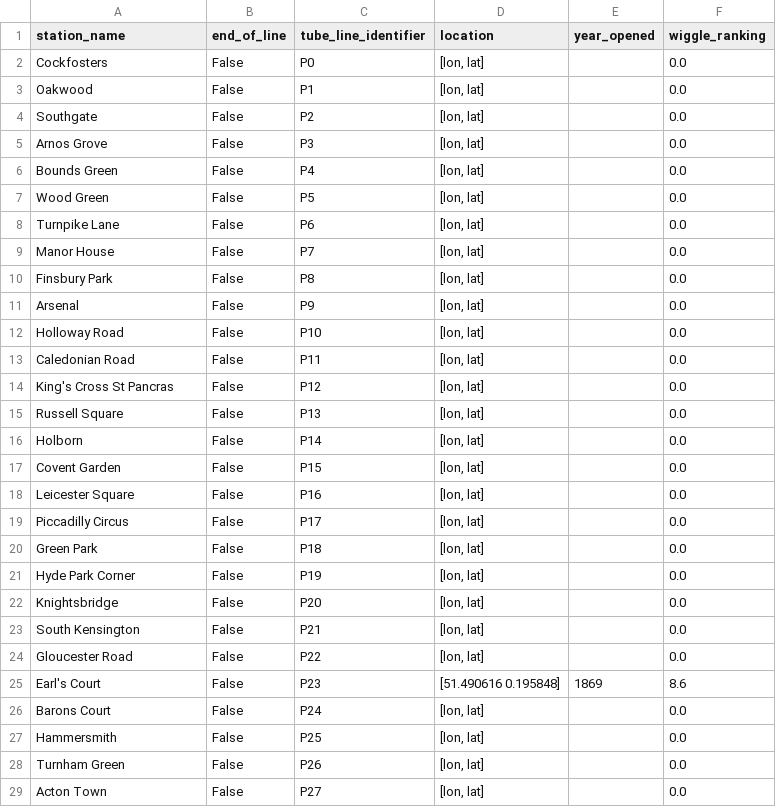
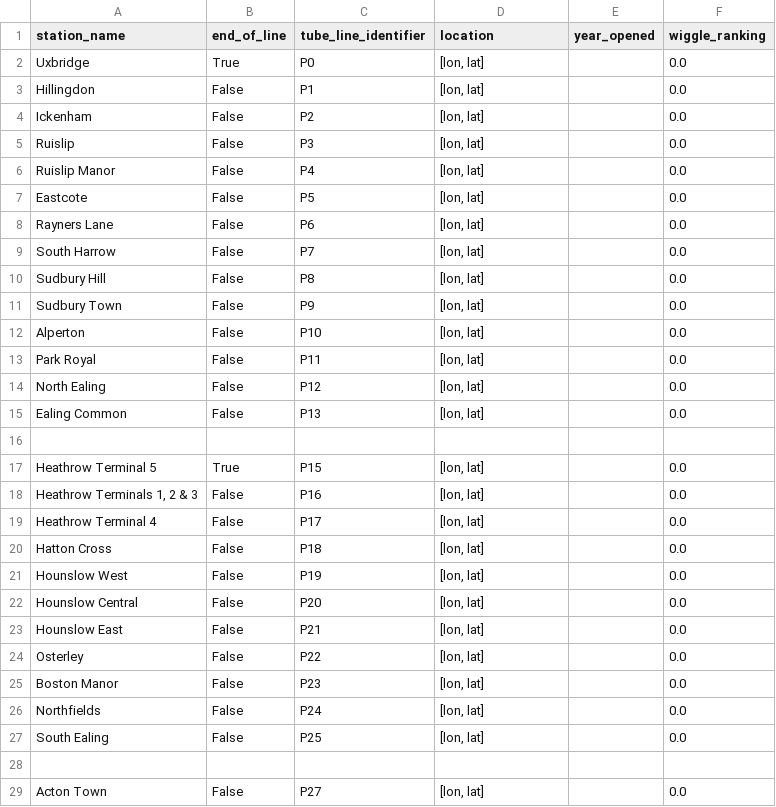
Before and after one commit to whwatkinson/mind_the_gap, a CSV file: data/stations/piccadilly.csv, drawn as a sheet; only a part is shown; the diff covers the shown part only.

```diff
--- a/data/stations/piccadilly.csv
+++ b/data/stations/piccadilly.csv
@@ -1,29 +1,29 @@
 station_name,end_of_line,tube_line_identifier,location,year_opened,wiggle_ranking
-Cockfosters,False,P0,"[lon, lat]",,0.0
-Oakwood,False,P1,"[lon, lat]",,0.0
-Southgate,False,P2,"[lon, lat]",,0.0
-Arnos Grove,False,P3,"[lon, lat]",,0.0
-Bounds Green,False,P4,"[lon, lat]",,0.0
-Wood Green,False,P5,"[lon, lat]",,0.0
-Turnpike Lane,False,P6,"[lon, lat]",,0.0
-Manor House,False,P7,"[lon, lat]",,0.0
-Finsbury Park,False,P8,"[lon, lat]",,0.0
-Arsenal,False,P9,"[lon, lat]",,0.0
-Holloway Road,False,P10,"[lon, lat]",,0.0
-Caledonian Road,False,P11,"[lon, lat]",,0.0
-King's Cross St Pancras,False,P12,"[lon, lat]",,0.0
-Russell Square,False,P13,"[lon, lat]",,0.0
-Holborn,False,P14,"[lon, lat]",,0.0
-Covent Garden,False,P15,"[lon, lat]",,0.0
-Leicester Square,False,P16,"[lon, lat]",,0.0
-Piccadilly Circus,False,P17,"[lon, lat]",,0.0
-Green Park,False,P18,"[lon, lat]",,0.0
-Hyde Park Corner,False,P19,"[lon, lat]",,0.0
-Knightsbridge,False,P20,"[lon, lat]",,0.0
-South Kensington,False,P21,"[lon, lat]",,0.0
-Gloucester Road,False,P22,"[lon, lat]",,0.0
-Earl's Court,False,P23,"[51.490616 0.195848]",1869,8.6
-Barons Court,False,P24,"[lon, lat]",,0.0
-Hammersmith,False,P25,"[lon, lat]",,0.0
-Turnham Green,False,P26,"[lon, lat]",,0.0
+Uxbridge,True,P0,"[lon, lat]",,0.0
+Hillingdon,False,P1,"[lon, lat]",,0.0
+Ickenham,False,P2,"[lon, lat]",,0.0
+Ruislip,False,P3,"[lon, lat]",,0.0
+Ruislip Manor,False,P4,"[lon, lat]",,0.0
+Eastcote,False,P5,"[lon, lat]",,0.0
+Rayners Lane,False,P6,"[lon, lat]",,0.0
+South Harrow,False,P7,"[lon, lat]",,0.0
+Sudbury Hill,False,P8,"[lon, lat]",,0.0
+Sudbury Town,False,P9,"[lon, lat]",,0.0
+Alperton,False,P10,"[lon, lat]",,0.0
+Park Royal,False,P11,"[lon, lat]",,0.0
+North Ealing,False,P12,"[lon, lat]",,0.0
+Ealing Common,False,P13,"[lon, lat]",,0.0
+
+Heathrow Terminal 5,True,P15,"[lon, lat]",,0.0
+"Heathrow Terminals 1, 2 & 3",False,P16,"[lon, lat]",,0.0
+Heathrow Terminal 4,False,P17,"[lon, lat]",,0.0
+Hatton Cross,False,P18,"[lon, lat]",,0.0
+Hounslow West,False,P19,"[lon, lat]",,0.0
+Hounslow Central,False,P20,"[lon, lat]",,0.0
+Hounslow East,False,P21,"[lon, lat]",,0.0
+Osterley,False,P22,"[lon, lat]",,0.0
+Boston Manor,False,P23,"[lon, lat]",,0.0
+Northfields,False,P24,"[lon, lat]",,0.0
+South Ealing,False,P25,"[lon, lat]",,0.0
+
 Acton Town,False,P27,"[lon, lat]",,0.0
```
Also changed, not shown: 3 added rows, 1 removed row and 24 edited cells elsewhere in this file, data/connections/central.csv, data/connections/piccadilly.csv, 14 other files.
